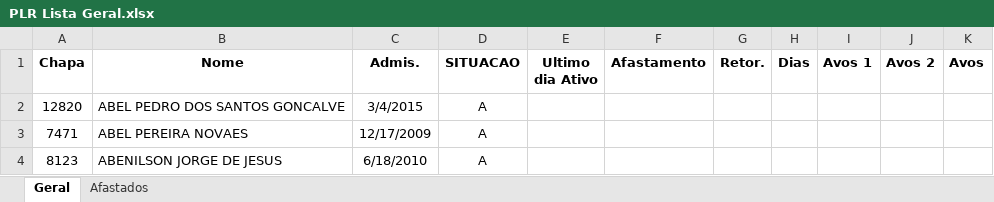
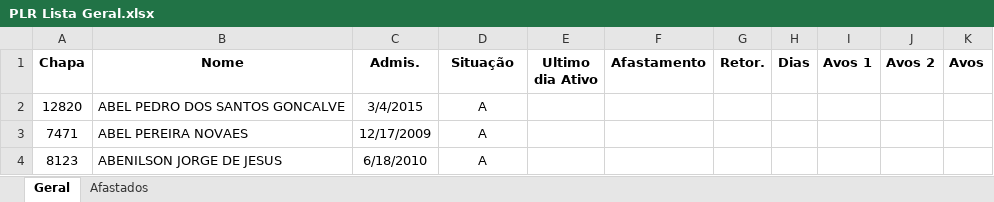
Before and after one commit to JvHaeckel/Python, an Excel workbook: PLR/docs 09.05/PLR Lista Geral.xlsx, sheet Geral, drawn as a sheet; only a part is shown; values as stored, in another font and other column widths than the file's, no borders; the diff names each change by its address in the sheet, - before the commit and + after, or states it on an @@ line.

```diff
--- a/PLR/docs 09.05/PLR Lista Geral.xlsx (sheet Geral)
+++ b/PLR/docs 09.05/PLR Lista Geral.xlsx (sheet Geral)
-D1: SITUACAO
+D1: Situação
```
Also changed, not shown: PLR/docs 09.05/PLR Lista Geral_RESULTADO.xlsx, 3 other files.
